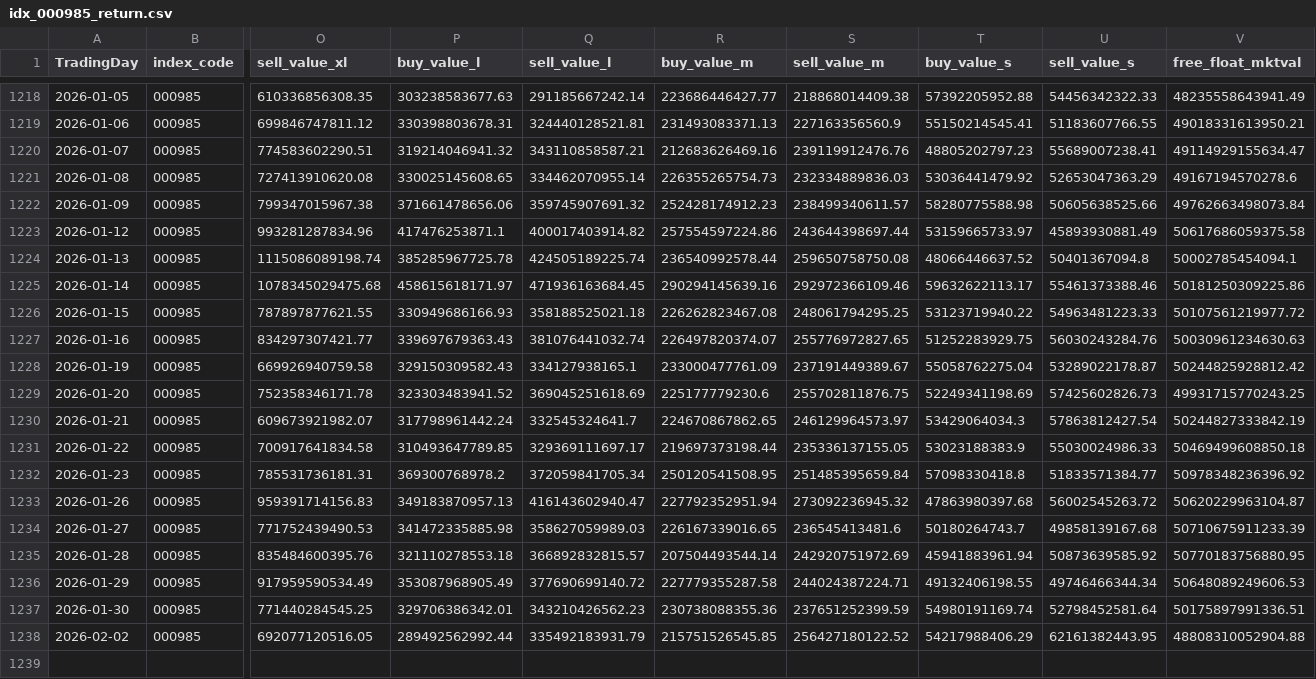
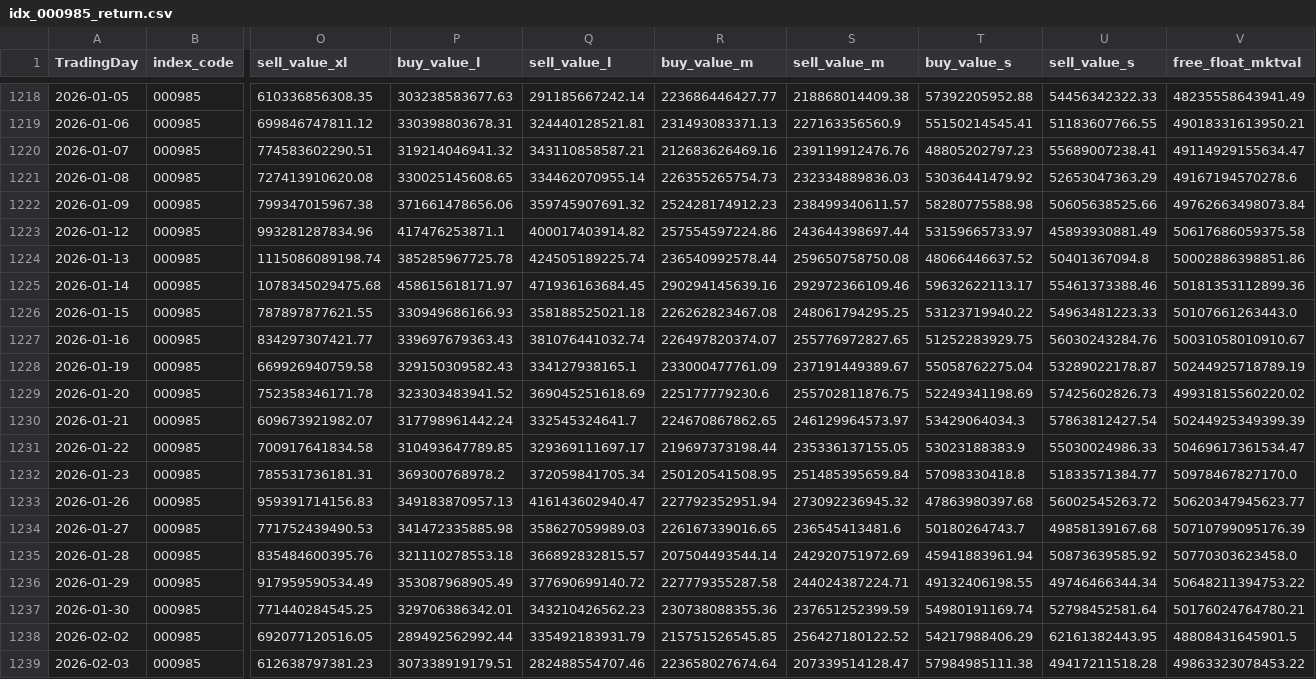
Before and after one commit to w17850783921-rgb/Jinfuzi-Intern, a CSV file: data/simulation_data/idx_000985_return.csv, drawn as a sheet; only a part is shown, gaps mark what is left out; rows hold the shown columns only; the diff names each change by its address in the sheet, - before the commit and + after, or states it on an @@ line.

```diff
--- a/data/simulation_data/idx_000985_return.csv
+++ b/data/simulation_data/idx_000985_return.csv
-V1224 (free_float_mktval): 50002785454094.1
+V1224 (free_float_mktval): 50002886398851.86
-V1225 (free_float_mktval): 50181250309225.86
+V1225 (free_float_mktval): 50181353112899.36
-V1226 (free_float_mktval): 50107561219977.72
+V1226 (free_float_mktval): 50107661263443.0
-V1227 (free_float_mktval): 50030961234630.63
+V1227 (free_float_mktval): 50031058010910.67
-V1228 (free_float_mktval): 50244825928812.42
+V1228 (free_float_mktval): 50244925718789.19
-V1229 (free_float_mktval): 49931715770243.25
+V1229 (free_float_mktval): 49931815560220.02
-V1230 (free_float_mktval): 50244827333842.19
+V1230 (free_float_mktval): 50244925349399.39
-V1231 (free_float_mktval): 50469499608850.18
+V1231 (free_float_mktval): 50469617361534.47
-V1232 (free_float_mktval): 50978348236396.92
+V1232 (free_float_mktval): 50978467827170.0
-V1233 (free_float_mktval): 50620229963104.87
+V1233 (free_float_mktval): 50620347945623.77
-V1234 (free_float_mktval): 50710675911233.39
+V1234 (free_float_mktval): 50710799095176.39
-V1235 (free_float_mktval): 50770183756880.95
+V1235 (free_float_mktval): 50770303623458.0
-V1236 (free_float_mktval): 50648089249606.53
+V1236 (free_float_mktval): 50648211394753.22
-V1237 (free_float_mktval): 50175897991336.51
+V1237 (free_float_mktval): 50176024764780.21
-V1238 (free_float_mktval): 48808310052904.88
+V1238 (free_float_mktval): 48808431645901.5
+row 1239: 2026-02-03 | 000985 | 612638797381.23 | 307338919179.51 | 282488554707.46 | 223658027674.64 | 207339514128.47 | 57984985111.38 | 49417211518.28 | 49863323078453.22
```
Also changed, not shown: data/realtime_data/idx_000905_SH_return.csv, data/realtime_data/idx_000985_return.csv, 15 other files.
